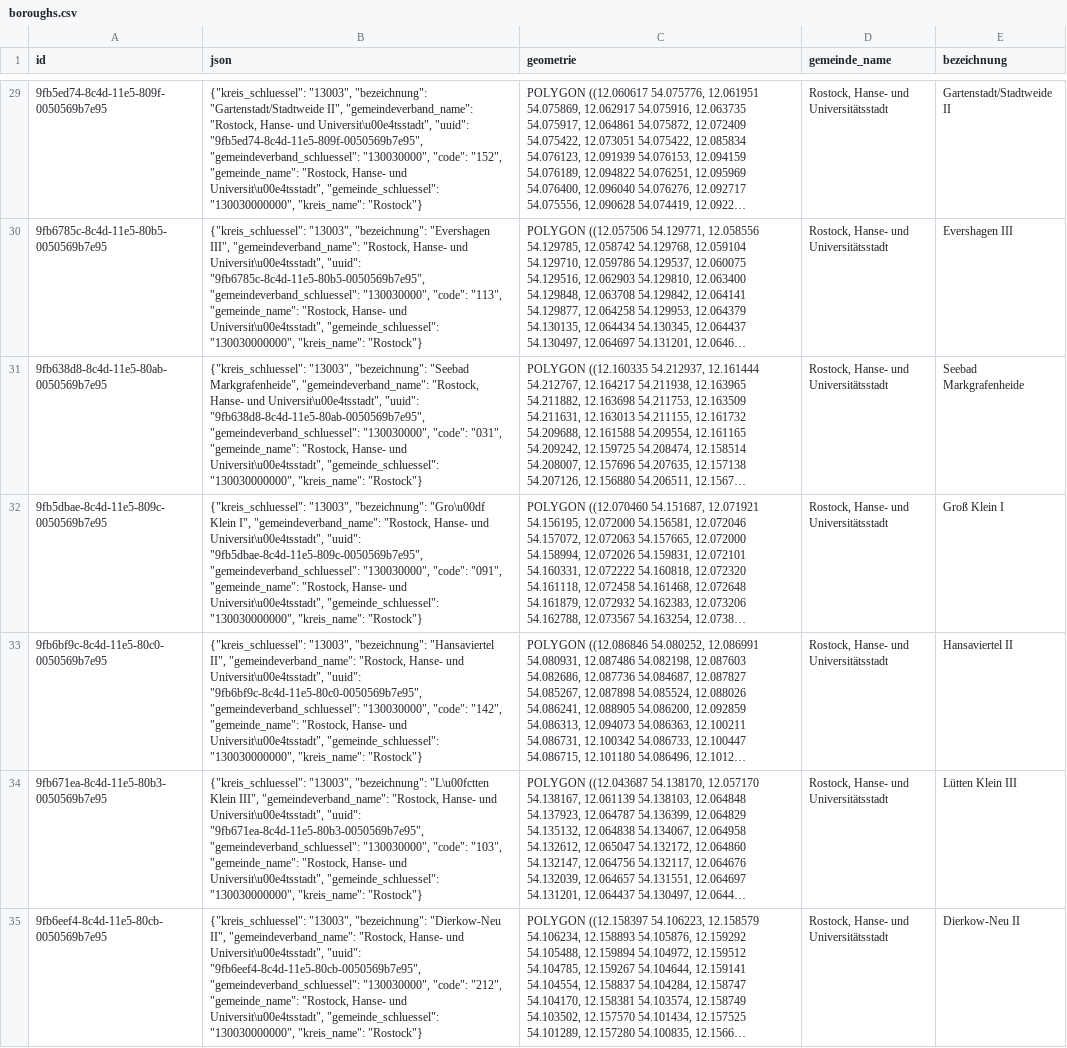
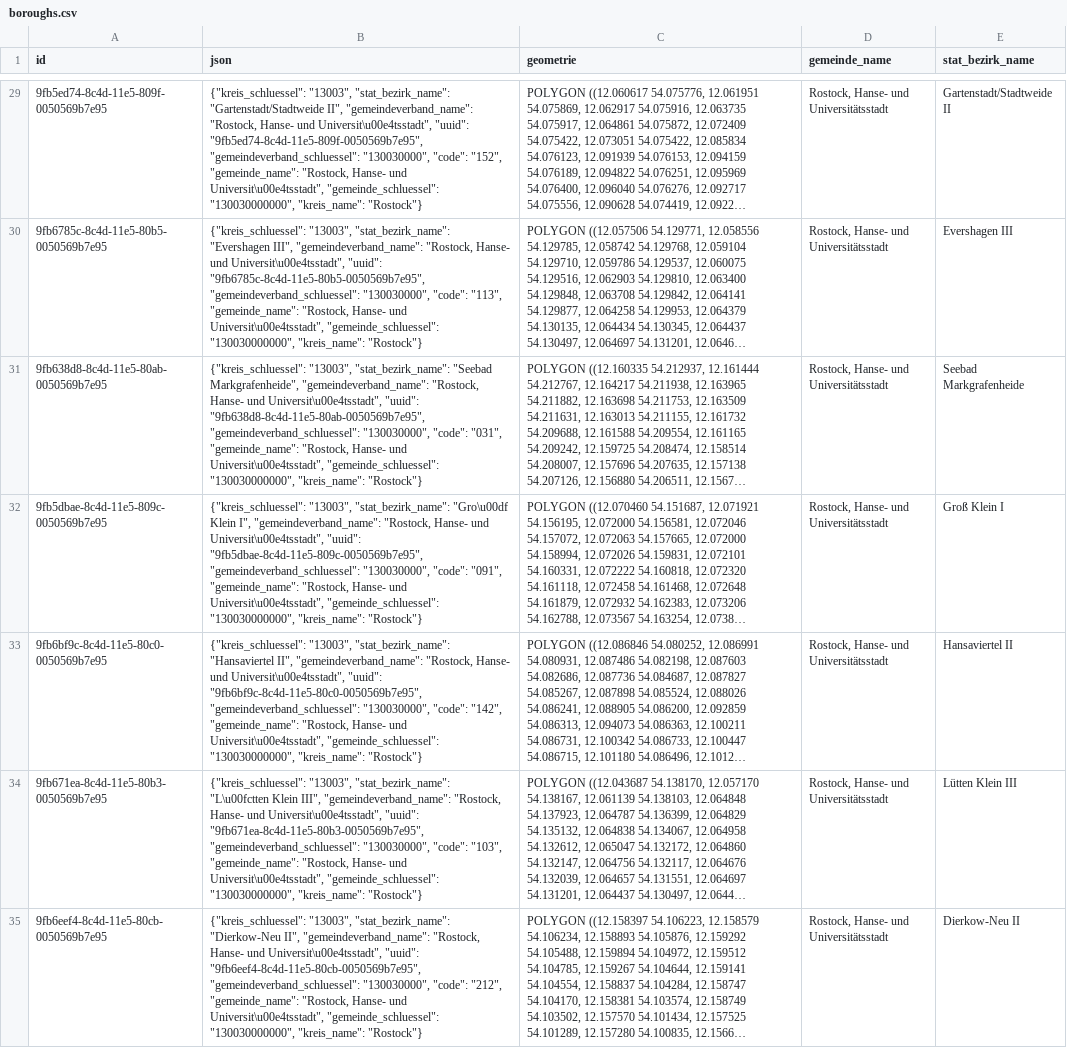
Before and after one commit to rostock/geocodr, a CSV file: example/csv/boroughs.csv, drawn as a sheet; only a part is shown, gaps mark what is left out; long unchanged cells end in …; the diff covers the shown part only; the diff names each change by its address in the sheet, - before the commit and + after, or states it on an @@ line.

```diff
--- a/example/csv/boroughs.csv
+++ b/example/csv/boroughs.csv
-E1: bezeichnung
+E1: stat_bezirk_name
-B29 (json): {"kreis_schluessel": "13003", "bezeichnung": "Gartenstadt/Stadtweide II",…
+B29 (json): {"kreis_schluessel": "13003", "stat_bezirk_name": "Gartenstadt/Stadtweide II",…
-B30 (json): {"kreis_schluessel": "13003", "bezeichnung": "Evershagen III",…
+B30 (json): {"kreis_schluessel": "13003", "stat_bezirk_name": "Evershagen III",…
-B31 (json): {"kreis_schluessel": "13003", "bezeichnung": "Seebad Markgrafenheide",…
+B31 (json): {"kreis_schluessel": "13003", "stat_bezirk_name": "Seebad Markgrafenheide",…
-B32 (json): {"kreis_schluessel": "13003", "bezeichnung": "Gro\u00df Klein…
+B32 (json): {"kreis_schluessel": "13003", "stat_bezirk_name": "Gro\u00df Klein…
-B33 (json): {"kreis_schluessel": "13003", "bezeichnung": "Hansaviertel II",…
+B33 (json): {"kreis_schluessel": "13003", "stat_bezirk_name": "Hansaviertel II",…
-B34 (json): {"kreis_schluessel": "13003", "bezeichnung": "L\u00fctten Klein…
+B34 (json): {"kreis_schluessel": "13003", "stat_bezirk_name": "L\u00fctten Klein…
-B35 (json): {"kreis_schluessel": "13003", "bezeichnung": "Dierkow-Neu II",…
+B35 (json): {"kreis_schluessel": "13003", "stat_bezirk_name": "Dierkow-Neu II",…
```
Also changed, not shown: 67 edited cells elsewhere in this file, 5 other files.
